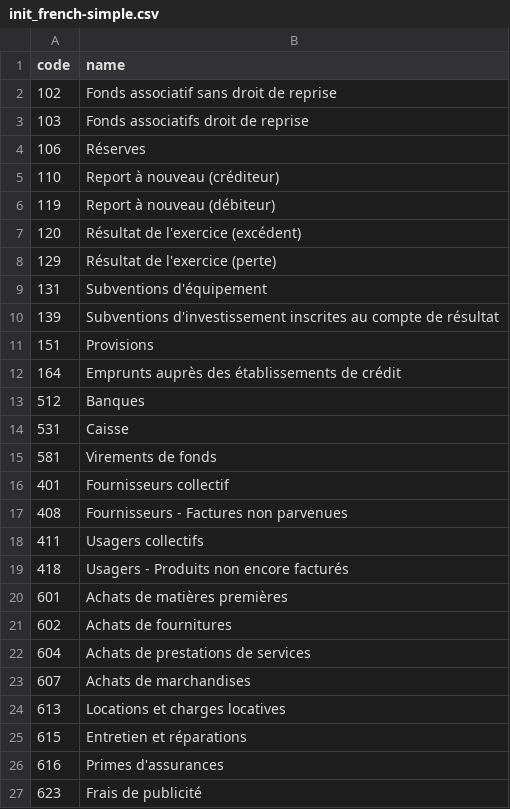
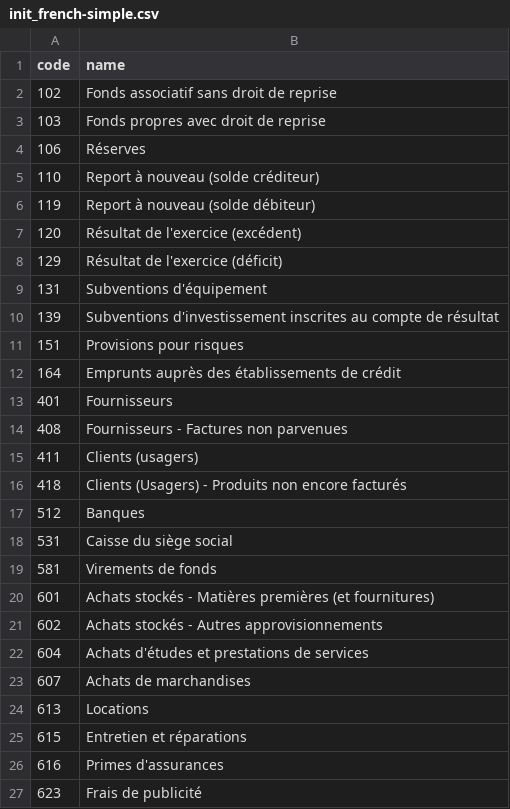
Before and after one commit to Diacamma2/asso, a CSV file: diacamma/asso/init_french-simple.csv, drawn as a sheet; only a part is shown; removed rows and columns are numbered as before the commit, all else as after; the diff names each change by its address in the sheet, - before the commit and + after, or states it on an @@ line.

```diff
--- a/diacamma/asso/init_french-simple.csv
+++ b/diacamma/asso/init_french-simple.csv
-B3 (name): Fonds associatifs droit de reprise
+B3 (name): Fonds propres avec droit de reprise
-B5 (name): Report à nouveau (créditeur)
+B5 (name): Report à nouveau (solde créditeur)
-B6 (name): Report à nouveau (débiteur)
+B6 (name): Report à nouveau (solde débiteur)
-B8 (name): Résultat de l'exercice (perte)
+B8 (name): Résultat de l'exercice (déficit)
-B11 (name): Provisions
+B11 (name): Provisions pour risques
+row 13: 401 | Fournisseurs
@@ row 17 moved to row 14: 408 @@
+row 15: 411 | Clients (usagers)
+row 16: 418 | Clients (Usagers) - Produits non encore facturés
-B18 (name): Caisse
+B18 (name): Caisse du siège social
-row 16: 401 | Fournisseurs collectif
-row 18: 411 | Usagers collectifs
-row 19: 418 | Usagers - Produits non encore facturés
-B20 (name): Achats de matières premières
+B20 (name): Achats stockés - Matières premières (et fournitures)
-B21 (name): Achats de fournitures
+B21 (name): Achats stockés - Autres approvisionnements
-B22 (name): Achats de prestations de services
+B22 (name): Achats d'études et prestations de services
-B24 (name): Locations et charges locatives
+B24 (name): Locations
```
Also changed, not shown: 1 other file.
